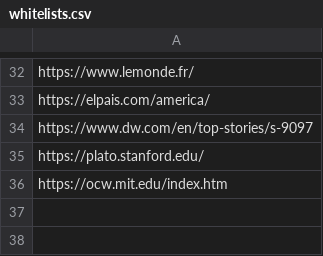
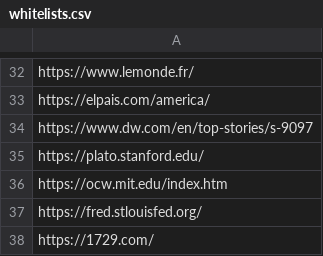
Before and after one commit to argosopentech/argos-search, a CSV file: whitelists.csv, drawn as a sheet; only a part is shown, gaps mark what is left out; the diff names each change by its address in the sheet, - before the commit and + after, or states it on an @@ line.

```diff
--- a/whitelists.csv
+++ b/whitelists.csv
+row 37: https://fred.stlouisfed.org/
+row 38: https://1729.com/
```
Also changed, not shown: 1 other file.
